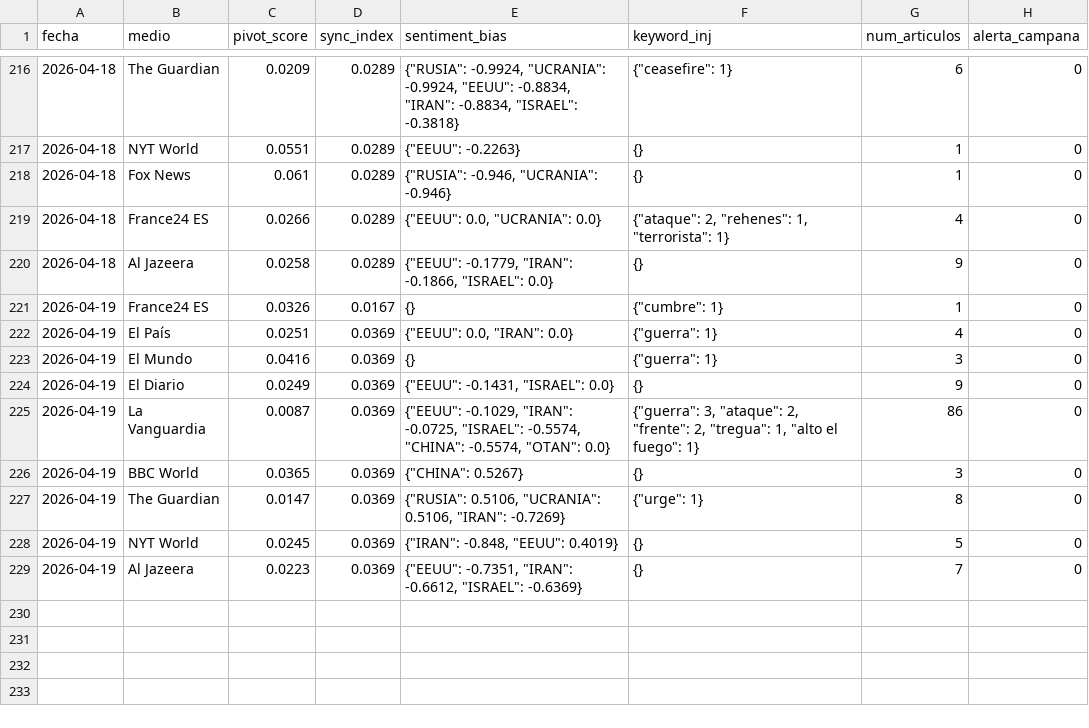
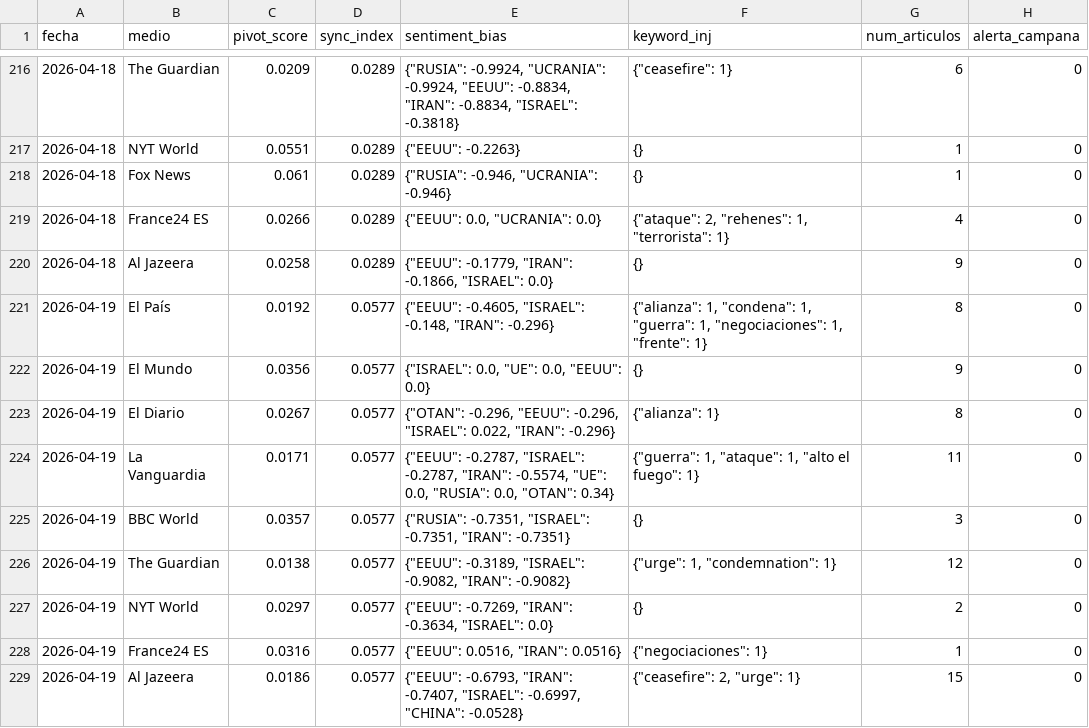
Before and after one commit to mcasrom/SIEG-Mani, a CSV file: data/kpis.csv, drawn as a sheet; only a part is shown, gaps mark what is left out.

Commit message:
MANI data 2026-04-19 15:10

```diff
--- a/data/kpis.csv
+++ b/data/kpis.csv
@@ -220,10 +220,10 @@ fecha,medio,pivot_score,sync_index,sentiment_bias,keyword_inj,num_articulos,aler
 2026-04-18,Al Jazeera,0.0258,0.0289,"{""EEUU"": -0.1779, ""IRAN"": -0.1866, ""ISRAEL"": 0.0}",{},9,0
-2026-04-19,France24 ES,0.0326,0.0167,{},"{""cumbre"": 1}",1,0
-2026-04-19,El País,0.0251,0.0369,"{""EEUU"": 0.0, ""IRAN"": 0.0}","{""guerra"": 1}",4,0
-2026-04-19,El Mundo,0.0416,0.0369,{},"{""guerra"": 1}",3,0
-2026-04-19,El Diario,0.0249,0.0369,"{""EEUU"": -0.1431, ""ISRAEL"": 0.0}",{},9,0
-2026-04-19,La Vanguardia,0.0087,0.0369,"{""EEUU"": -0.1029, ""IRAN"": -0.0725, ""ISRAEL"": -0.5574, ""CHINA"": -0.5574, ""OTAN"": 0.0}","{""guerra"": 3, ""ataque"": 2, ""frente"": 2, ""tregua"": 1, ""alto el fuego"": 1}",86,0
-2026-04-19,BBC World,0.0365,0.0369,"{""CHINA"": 0.5267}",{},3,0
-2026-04-19,The Guardian,0.0147,0.0369,"{""RUSIA"": 0.5106, ""UCRANIA"": 0.5106, ""IRAN"": -0.7269}","{""urge"": 1}",8,0
-2026-04-19,NYT World,0.0245,0.0369,"{""IRAN"": -0.848, ""EEUU"": 0.4019}",{},5,0
-2026-04-19,Al Jazeera,0.0223,0.0369,"{""EEUU"": -0.7351, ""IRAN"": -0.6612, ""ISRAEL"": -0.6369}",{},7,0
+2026-04-19,El País,0.0192,0.0577,"{""EEUU"": -0.4605, ""ISRAEL"": -0.148, ""IRAN"": -0.296}","{""alianza"": 1, ""condena"": 1, ""guerra"": 1, ""negociaciones"": 1, ""frente"": 1}",8,0
+2026-04-19,El Mundo,0.0356,0.0577,"{""ISRAEL"": 0.0, ""UE"": 0.0, ""EEUU"": 0.0}",{},9,0
+2026-04-19,El Diario,0.0267,0.0577,"{""OTAN"": -0.296, ""EEUU"": -0.296, ""ISRAEL"": 0.022, ""IRAN"": -0.296}","{""alianza"": 1}",8,0
+2026-04-19,La Vanguardia,0.0171,0.0577,"{""EEUU"": -0.2787, ""ISRAEL"": -0.2787, ""IRAN"": -0.5574, ""UE"": 0.0, ""RUSIA"": 0.0, ""OTAN"": 0.34}","{""guerra"": 1, ""ataque"": 1, ""alto el fuego"": 1}",11,0
+2026-04-19,BBC World,0.0357,0.0577,"{""RUSIA"": -0.7351, ""ISRAEL"": -0.7351, ""IRAN"": -0.7351}",{},3,0
+2026-04-19,The Guardian,0.0138,0.0577,"{""EEUU"": -0.3189, ""ISRAEL"": -0.9082, ""IRAN"": -0.9082}","{""urge"": 1, ""condemnation"": 1}",12,0
+2026-04-19,NYT World,0.0297,0.0577,"{""EEUU"": -0.7269, ""IRAN"": -0.3634, ""ISRAEL"": 0.0}",{},2,0
+2026-04-19,France24 ES,0.0316,0.0577,"{""EEUU"": 0.0516, ""IRAN"": 0.0516}","{""negociaciones"": 1}",1,0
+2026-04-19,Al Jazeera,0.0186,0.0577,"{""EEUU"": -0.6793, ""IRAN"": -0.7407, ""ISRAEL"": -0.6997, ""CHINA"": -0.0528}","{""ceasefire"": 2, ""urge"": 1}",15,0
```
Also changed, not shown: 2 other files.
